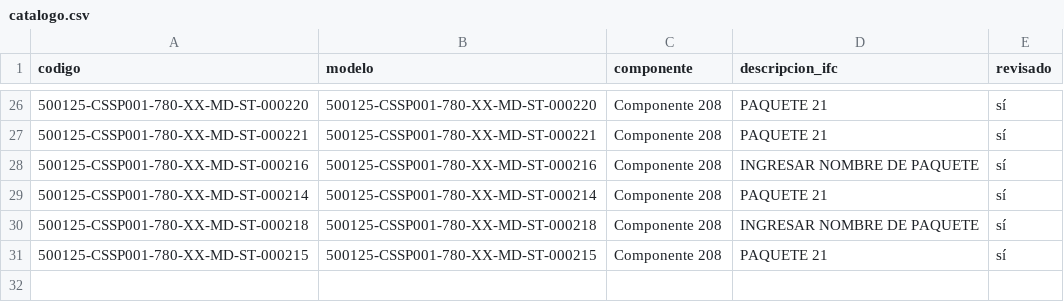
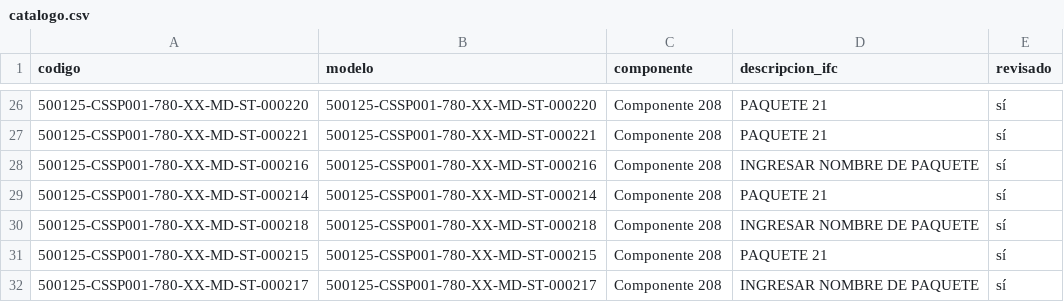
Before and after one commit to jtananta/Visor_BIM-GIS, a CSV file: public/data/catalogo.csv, drawn as a sheet; only a part is shown, gaps mark what is left out.

Commit message:
Visor: agrega/actualiza 500125-CSSP001-780-XX-MD-ST-000217

```diff
--- a/public/data/catalogo.csv
+++ b/public/data/catalogo.csv
@@ -31 +31,2 @@ codigo,modelo,componente,descripcion_ifc,revisado
 500125-CSSP001-780-XX-MD-ST-000215,500125-CSSP001-780-XX-MD-ST-000215,Componente 208,PAQUETE 21,sí
+500125-CSSP001-780-XX-MD-ST-000217,500125-CSSP001-780-XX-MD-ST-000217,Componente 208,INGRESAR NOMBRE DE PAQUETE,sí
```
Also changed, not shown: 3 other files.
